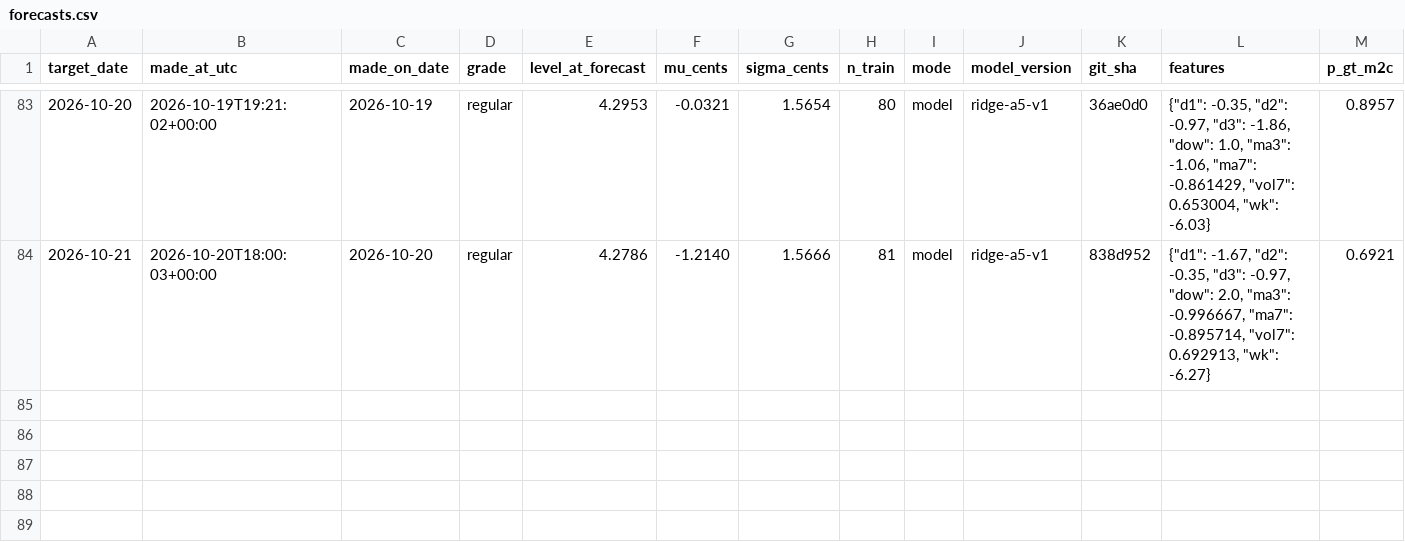
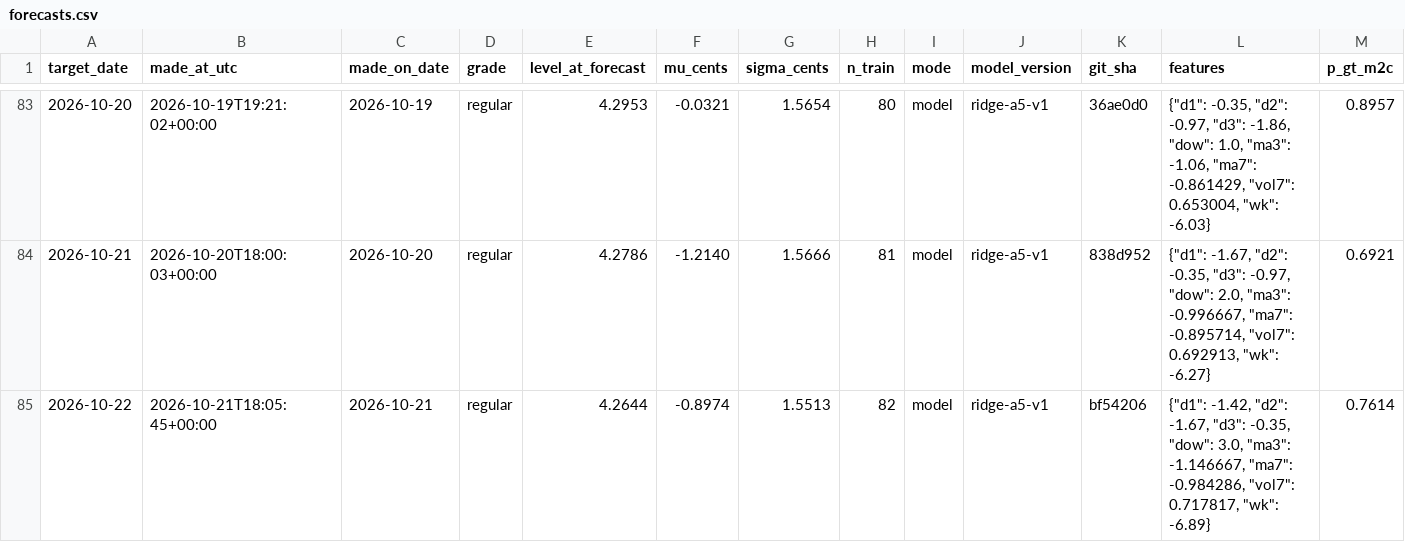
Before and after one commit to parallax-parking/daily-gas-prices, a CSV file: data/forecasts.csv, drawn as a sheet; only a part is shown, gaps mark what is left out; rows hold the shown columns only; the diff names each change by its address in the sheet, - before the commit and + after, or states it on an @@ line.

```diff
--- a/data/forecasts.csv
+++ b/data/forecasts.csv
+row 85: 2026-10-22 | 2026-10-21T18:05:45+00:00 | 2026-10-21 | regular | 4.2644 | -0.8974 | 1.5513 | 82 | model | ridge-a5-v1 | bf54206 | {"d1": -1.42, "d2": -1.67, "d3": -0.35, "dow": 3.0, "ma3": -1.146667, "ma7": -0.984286, "vol7": 0.717817, "wk": -6.89} | 0.7614
```
Also changed, not shown: data/aaa_national_average.csv, 2 other files.
